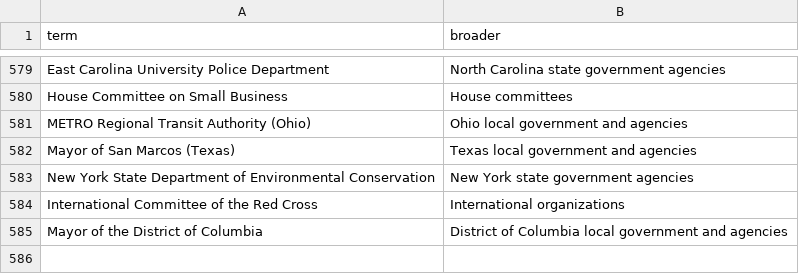
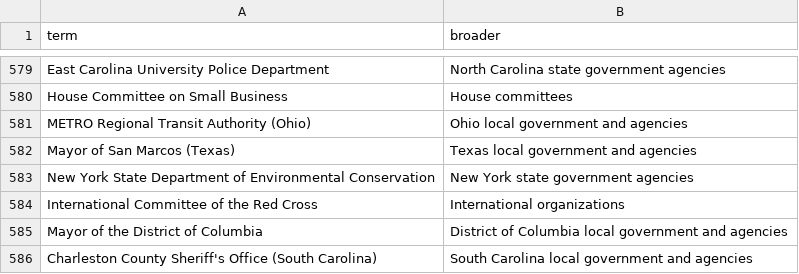
Before and after one commit to Robin-IA/Congressional-Letters-Dev, a CSV file: vocabulary/hierarchy.csv, drawn as a sheet; only a part is shown, gaps mark what is left out; the diff names each change by its address in the sheet, - before the commit and + after, or states it on an @@ line.

```diff
--- a/vocabulary/hierarchy.csv
+++ b/vocabulary/hierarchy.csv
+row 586: Charleston County Sheriff's Office (South Carolina) | South Carolina local government and agencies
```
Also changed, not shown: letters-vocabulary-needs/letters.csv, vocabulary/letter-recipients.csv, 3 other files.
